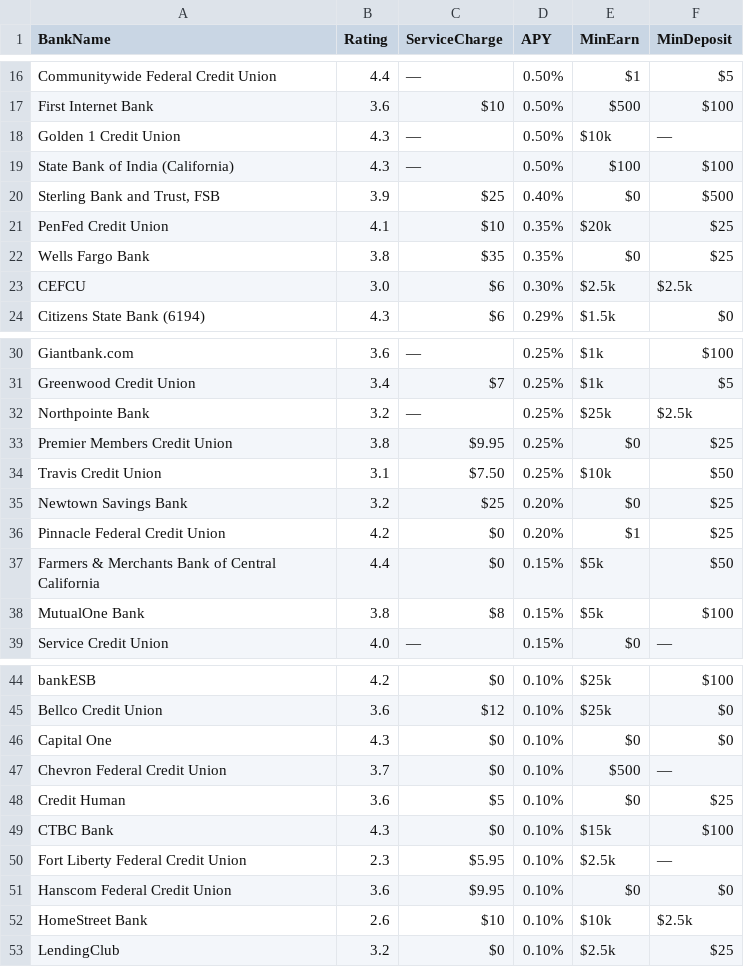
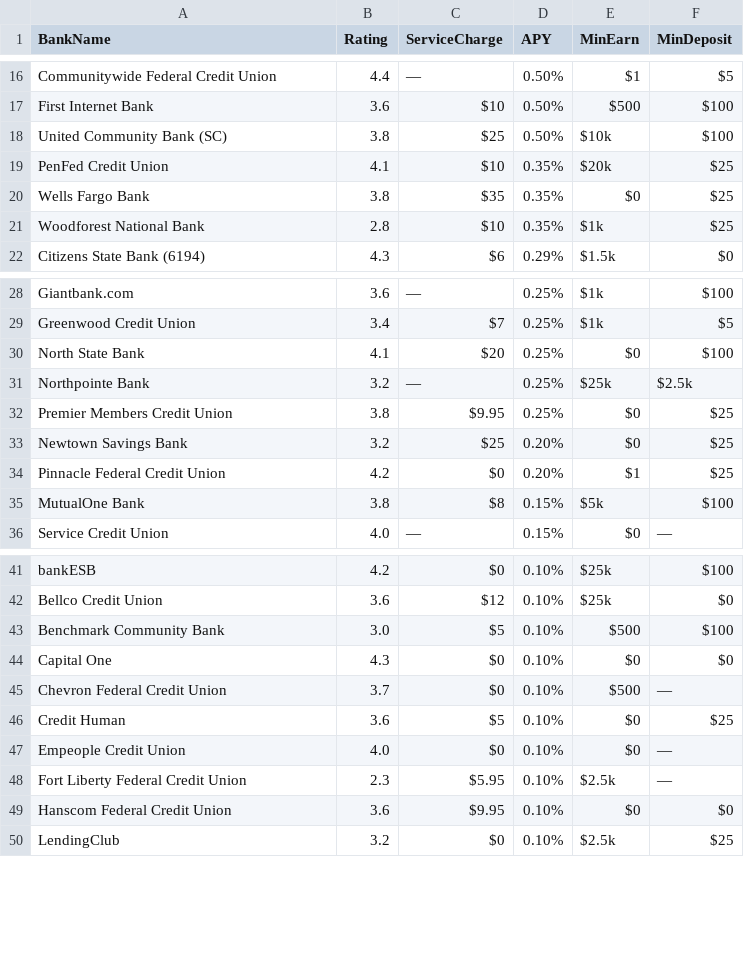
Before and after one commit to cshgoku1/BankDataScraping, a CSV file: data/checking_2025-04-21.csv, drawn as a sheet; only a part is shown, gaps mark what is left out; removed rows and columns are numbered as before the commit, all else as after; the diff covers the shown part only; the diff names each change by its address in the sheet, - before the commit and + after, or states it on an @@ line.

```diff
--- a/data/checking_2025-04-21.csv
+++ b/data/checking_2025-04-21.csv
-row 18: Golden 1 Credit Union | 4.3 | — | 0.50% | $10k | —
-row 19: State Bank of India (California) | 4.3 | — | 0.50% | $100 | $100
-row 20: Sterling Bank and Trust, FSB | 3.9 | $25 | 0.40% | $0 | $500
+row 18: United Community Bank (SC) | 3.8 | $25 | 0.50% | $10k | $100
-row 23: CEFCU | 3.0 | $6 | 0.30% | $2.5k | $2.5k
+row 21: Woodforest National Bank | 2.8 | $10 | 0.35% | $1k | $25
+row 30: North State Bank | 4.1 | $20 | 0.25% | $0 | $100
-row 34: Travis Credit Union | 3.1 | $7.50 | 0.25% | $10k | $50
-row 37: Farmers & Merchants Bank of Central California | 4.4 | $0 | 0.15% | $5k | $50
+row 43: Benchmark Community Bank | 3.0 | $5 | 0.10% | $500 | $100
-row 49: CTBC Bank | 4.3 | $0 | 0.10% | $15k | $100
+row 47: Empeople Credit Union | 4.0 | $0 | 0.10% | $0 | —
-row 52: HomeStreet Bank | 2.6 | $10 | 0.10% | $10k | $2.5k
```
Also changed, not shown: 11 added rows, 8 removed rows and 3 edited cells elsewhere in this file, data/cd_2025-04-21.csv, data/mm_2025-04-21.csv, 1 other file.
